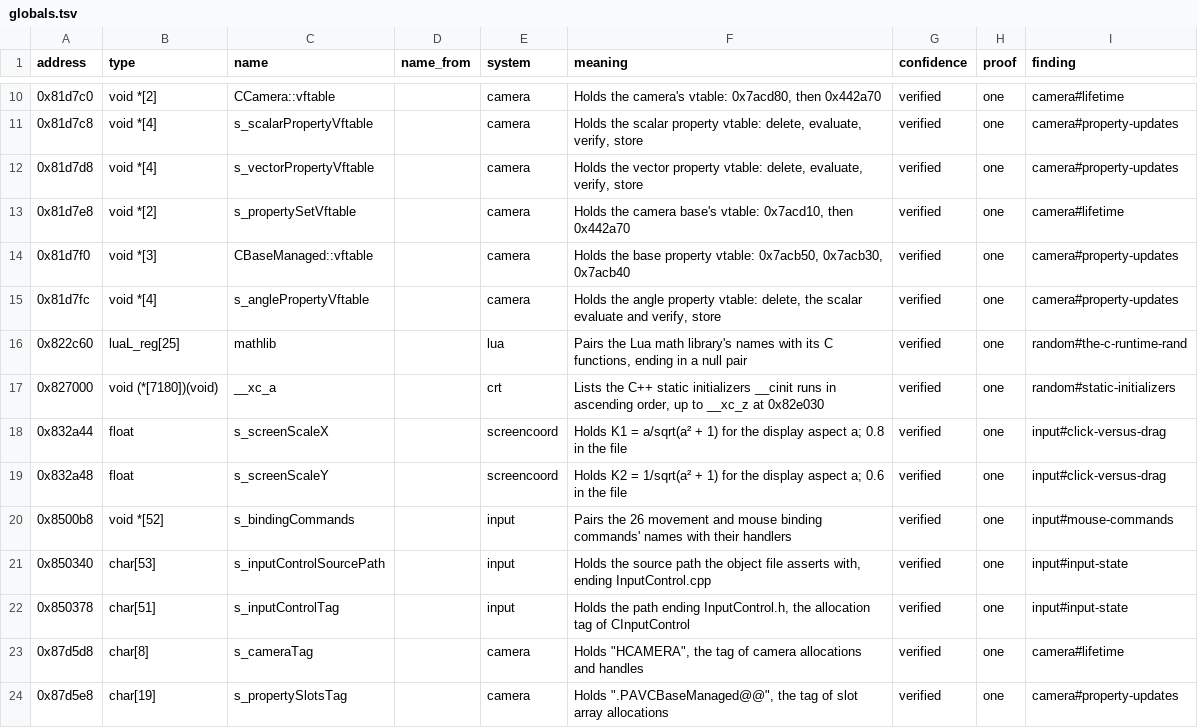
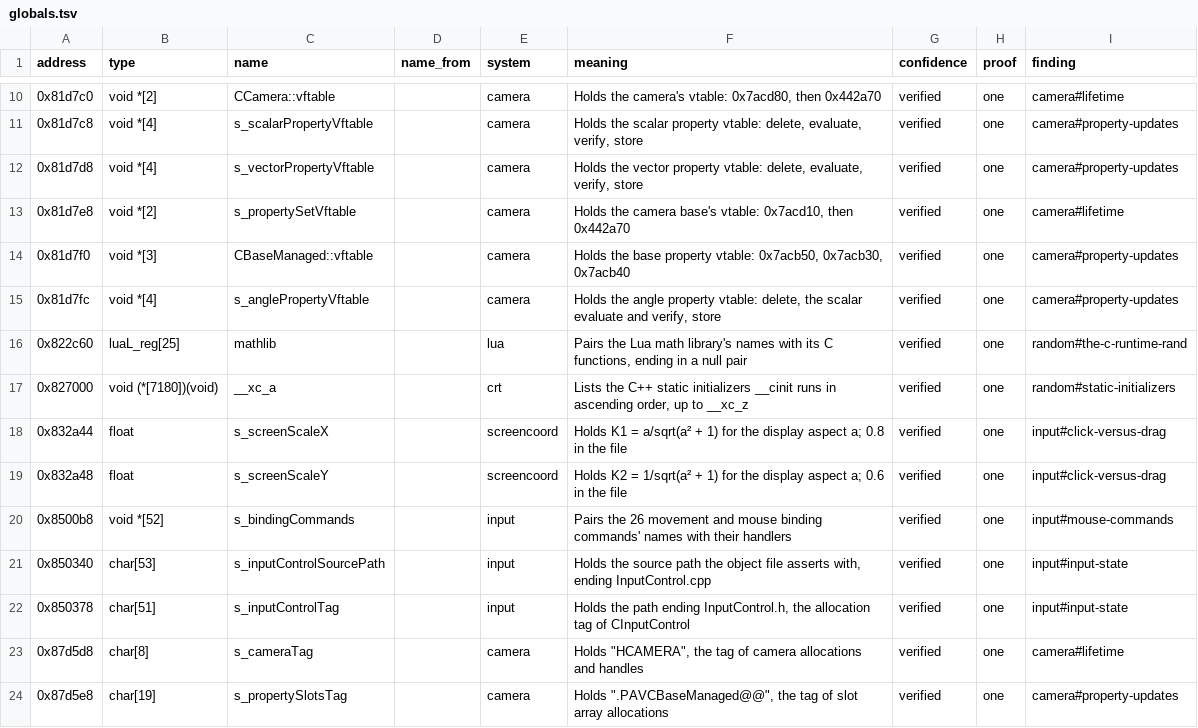
Before and after one commit to bretharte89/benilla-re, a TSV file: symbols/globals.tsv, drawn as a sheet; only a part is shown, gaps mark what is left out.

```diff
--- a/symbols/globals.tsv
+++ b/symbols/globals.tsv
@@ -16,3 +16,3 @@ address	type	name	name_from	system	meaning	confidence	proof	finding
 0x822c60	luaL_reg[25]	mathlib		lua	Pairs the Lua math library's names with its C functions, ending in a null pair	verified	one	random#the-c-runtime-rand
-0x827000	void (*[7180])(void)	__xc_a		crt	Lists the C++ static initializers __cinit runs in ascending order, up to __xc_z at 0x82e030	verified	one	random#static-initializers
+0x827000	void (*[7180])(void)	__xc_a		crt	Lists the C++ static initializers __cinit runs in ascending order, up to __xc_z	verified	one	random#static-initializers
 0x832a44	float	s_screenScaleX		screencoord	Holds K1 = a/sqrt(a² + 1) for the display aspect a; 0.8 in the file	verified	one	input#click-versus-drag
```
Also changed, not shown: symbols/functions.tsv, 38 other files.
